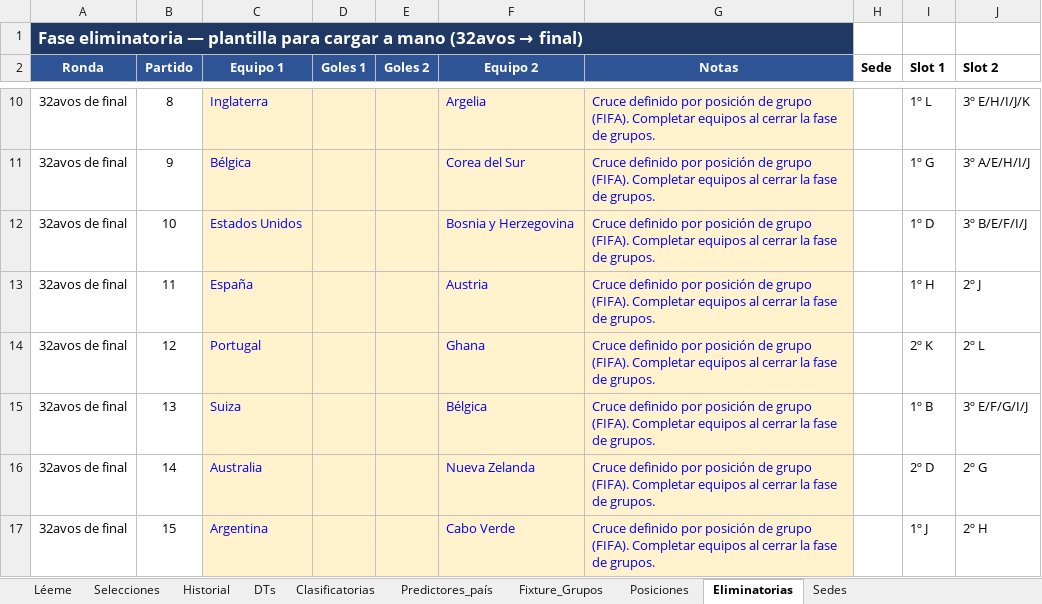
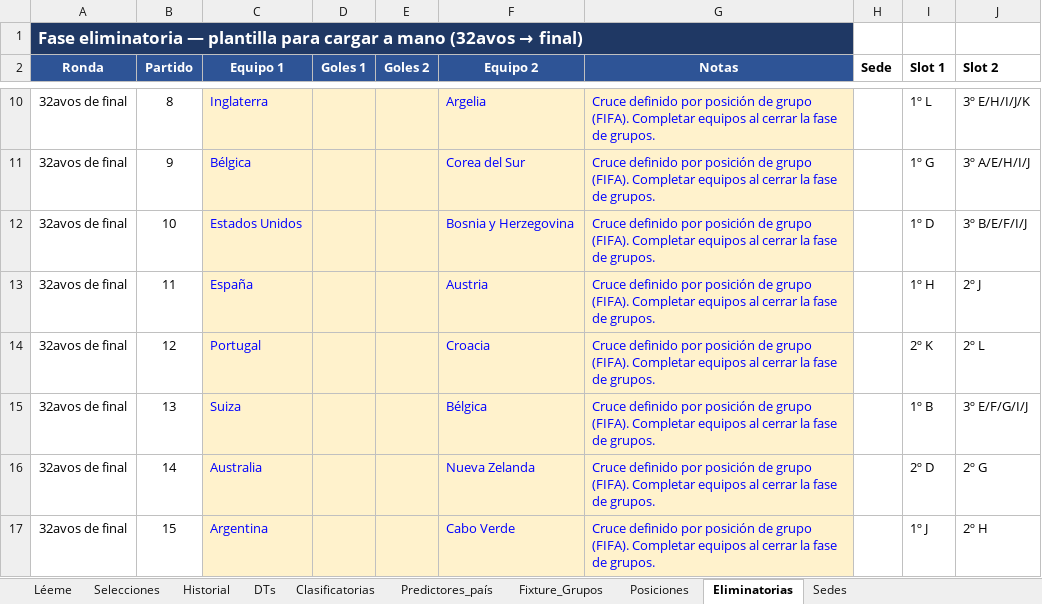
Before and after one commit to santiagoriverti/ML_prediccion_mundial2026, an Excel workbook: Mundial_2026_fuente_datos.xlsx, sheet Eliminatorias, drawn as a sheet; only a part is shown, gaps mark what is left out; values as stored, in another font and other column widths than the file's, no borders; the diff names each change by its address in the sheet, - before the commit and + after, or states it on an @@ line.

```diff
--- a/Mundial_2026_fuente_datos.xlsx (sheet Eliminatorias)
+++ b/Mundial_2026_fuente_datos.xlsx (sheet Eliminatorias)
-F14 (Equipo 2): Ghana
+F14 (Equipo 2): Croacia
```
Also changed, not shown: sheet Posiciones, sheet Fixture_Grupos.
